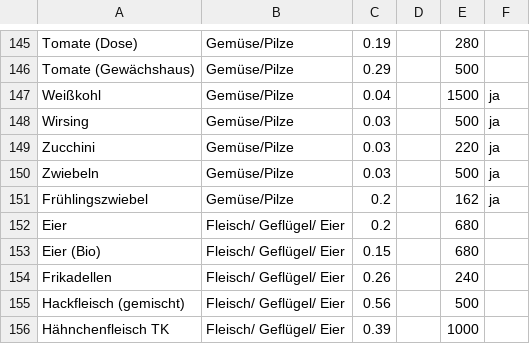
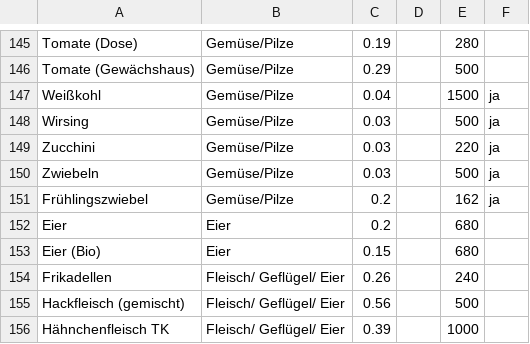
Before and after one commit to benschuler/climathon2019, a CSV file: data/products.csv, drawn as a sheet; only a part is shown, gaps mark what is left out.

Commit message:
eier own category

```diff
--- a/data/products.csv
+++ b/data/products.csv
@@ -151,4 +151,4 @@ Zwiebeln,Gemüse/Pilze,0.03,,500,ja
 Frühlingszwiebel,Gemüse/Pilze,0.2,,162,ja
-Eier,Fleisch/ Geflügel/ Eier,0.2,,680,
-Eier (Bio),Fleisch/ Geflügel/ Eier,0.15,,680,
+Eier,Eier,0.2,,680,
+Eier (Bio),Eier,0.15,,680,
 Frikadellen,Fleisch/ Geflügel/ Eier,0.26,,240,
```
